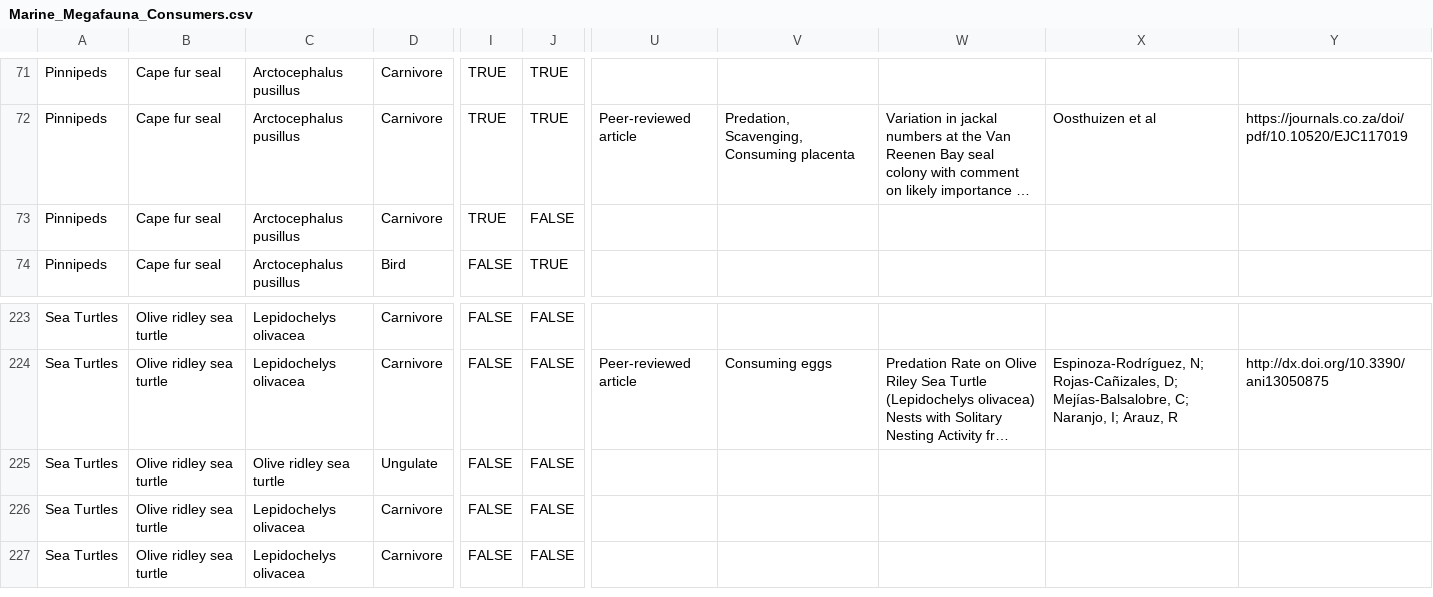
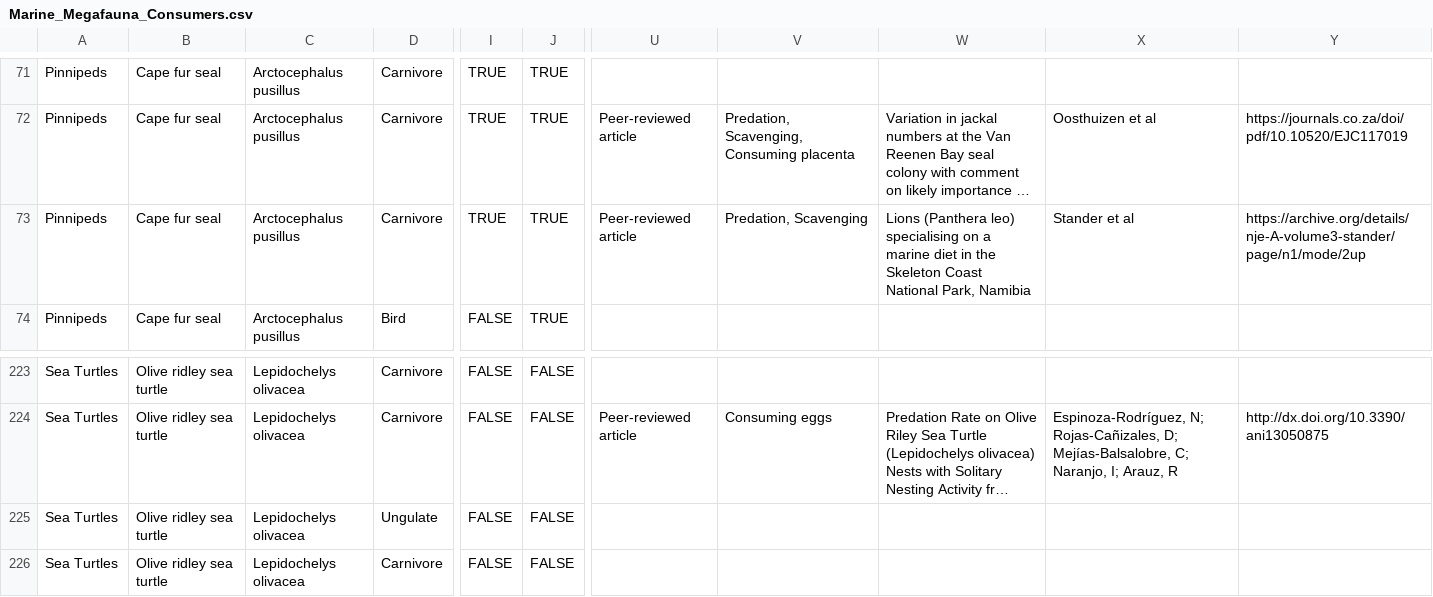
Before and after one commit to fgerraty/Marine_Megafauna_Subsidies, a CSV file: data/raw/Marine_Megafauna_Consumers.csv, drawn as a sheet; only a part is shown, gaps mark what is left out; the shorter side is filled out with more unchanged rows; long unchanged cells end in …; the diff names each change by its address in the sheet, - before the commit and + after, or states it on an @@ line.

Commit message:
cleaning datasets / tweaking minor errors

```diff
--- a/data/raw/Marine_Megafauna_Consumers.csv
+++ b/data/raw/Marine_Megafauna_Consumers.csv
-J73: FALSE
+J73: TRUE
-U73: (empty)
+U73: Peer-reviewed article
-V73: (empty)
+V73: Predation, Scavenging
-W73: (empty)
+W73: Lions (Panthera leo) specialising on a marine diet in the Skeleton Coast National Park, Namibia
-X73: (empty)
+X73: Stander et al
-Y73: (empty)
+Y73: https://archive.org/details/nje-A-volume3-stander/page/n1/mode/2up
-C225: Olive ridley sea turtle
+C225: Lepidochelys olivacea
```
Also changed, not shown: data/processed/consumers.csv, data/processed/filtered_consumers.csv, 1 other file.
